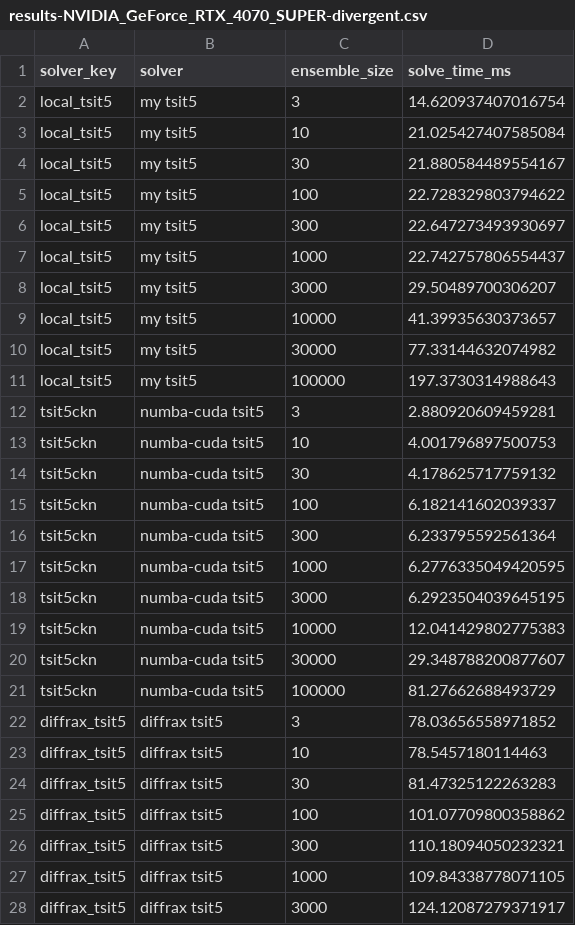
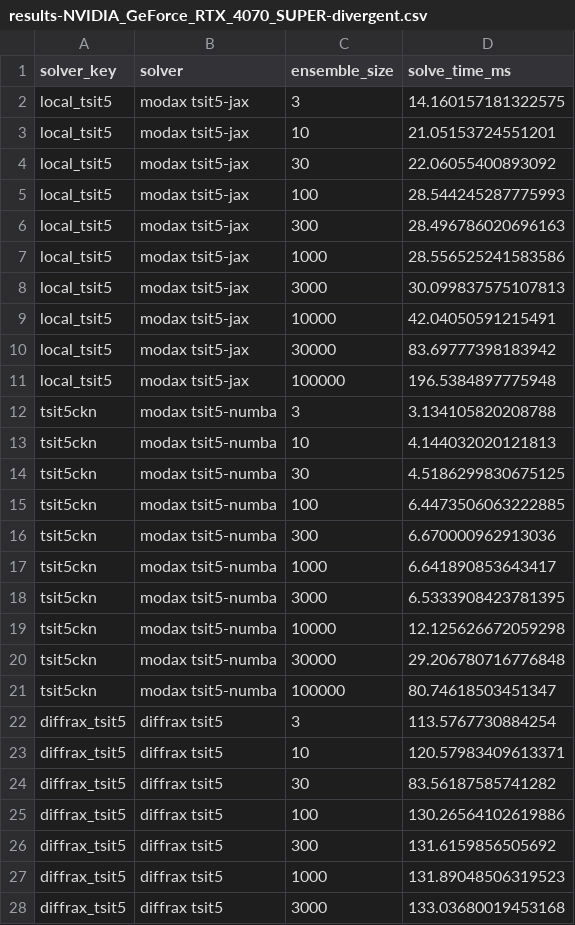
Before and after one commit to lawrenceberry/modax, a CSV file: scripts/1_tsit5_lorenz_scaling/results-NVIDIA_GeForce_RTX_4070_SUPER-divergent.csv, drawn as a sheet; only a part is shown; the diff covers the shown part only.

Commit message:
Refactor scripts

```diff
--- a/scripts/1_tsit5_lorenz_scaling/results-NVIDIA_GeForce_RTX_4070_SUPER-divergent.csv
+++ b/scripts/1_tsit5_lorenz_scaling/results-NVIDIA_GeForce_RTX_4070_SUPER-divergent.csv
@@ -1,28 +1,28 @@
 solver_key,solver,ensemble_size,solve_time_ms
-local_tsit5,my tsit5,3,14.620937407016754
-local_tsit5,my tsit5,10,21.025427407585084
-local_tsit5,my tsit5,30,21.880584489554167
-local_tsit5,my tsit5,100,22.728329803794622
-local_tsit5,my tsit5,300,22.647273493930697
-local_tsit5,my tsit5,1000,22.742757806554437
-local_tsit5,my tsit5,3000,29.50489700306207
-local_tsit5,my tsit5,10000,41.39935630373657
-local_tsit5,my tsit5,30000,77.33144632074982
-local_tsit5,my tsit5,100000,197.3730314988643
-tsit5ckn,numba-cuda tsit5,3,2.880920609459281
-tsit5ckn,numba-cuda tsit5,10,4.001796897500753
-tsit5ckn,numba-cuda tsit5,30,4.178625717759132
-tsit5ckn,numba-cuda tsit5,100,6.182141602039337
-tsit5ckn,numba-cuda tsit5,300,6.233795592561364
-tsit5ckn,numba-cuda tsit5,1000,6.2776335049420595
-tsit5ckn,numba-cuda tsit5,3000,6.2923504039645195
-tsit5ckn,numba-cuda tsit5,10000,12.041429802775383
-tsit5ckn,numba-cuda tsit5,30000,29.348788200877607
-tsit5ckn,numba-cuda tsit5,100000,81.27662688493729
-diffrax_tsit5,diffrax tsit5,3,78.03656558971852
-diffrax_tsit5,diffrax tsit5,10,78.5457180114463
-diffrax_tsit5,diffrax tsit5,30,81.47325122263283
-diffrax_tsit5,diffrax tsit5,100,101.07709800358862
-diffrax_tsit5,diffrax tsit5,300,110.18094050232321
-diffrax_tsit5,diffrax tsit5,1000,109.84338778071105
-diffrax_tsit5,diffrax tsit5,3000,124.12087279371917
+local_tsit5,modax tsit5-jax,3,14.160157181322575
+local_tsit5,modax tsit5-jax,10,21.05153724551201
+local_tsit5,modax tsit5-jax,30,22.06055400893092
+local_tsit5,modax tsit5-jax,100,28.544245287775993
+local_tsit5,modax tsit5-jax,300,28.496786020696163
+local_tsit5,modax tsit5-jax,1000,28.556525241583586
+local_tsit5,modax tsit5-jax,3000,30.099837575107813
+local_tsit5,modax tsit5-jax,10000,42.04050591215491
+local_tsit5,modax tsit5-jax,30000,83.69777398183942
+local_tsit5,modax tsit5-jax,100000,196.5384897775948
+tsit5ckn,modax tsit5-numba,3,3.134105820208788
+tsit5ckn,modax tsit5-numba,10,4.144032020121813
+tsit5ckn,modax tsit5-numba,30,4.5186299830675125
+tsit5ckn,modax tsit5-numba,100,6.4473506063222885
+tsit5ckn,modax tsit5-numba,300,6.670000962913036
+tsit5ckn,modax tsit5-numba,1000,6.641890853643417
+tsit5ckn,modax tsit5-numba,3000,6.5333908423781395
+tsit5ckn,modax tsit5-numba,10000,12.125626672059298
+tsit5ckn,modax tsit5-numba,30000,29.206780716776848
+tsit5ckn,modax tsit5-numba,100000,80.74618503451347
+diffrax_tsit5,diffrax tsit5,3,113.5767730884254
+diffrax_tsit5,diffrax tsit5,10,120.57983409613371
+diffrax_tsit5,diffrax tsit5,30,83.56187585741282
+diffrax_tsit5,diffrax tsit5,100,130.26564102619886
+diffrax_tsit5,diffrax tsit5,300,131.6159856505692
+diffrax_tsit5,diffrax tsit5,1000,131.89048506319523
+diffrax_tsit5,diffrax tsit5,3000,133.03680019453168
```
Also changed, not shown: 23 edited cells elsewhere in this file, scripts/1_tsit5_lorenz_scaling/results-NVIDIA_GeForce_RTX_4070_SUPER-identical.csv, 15 other files.
